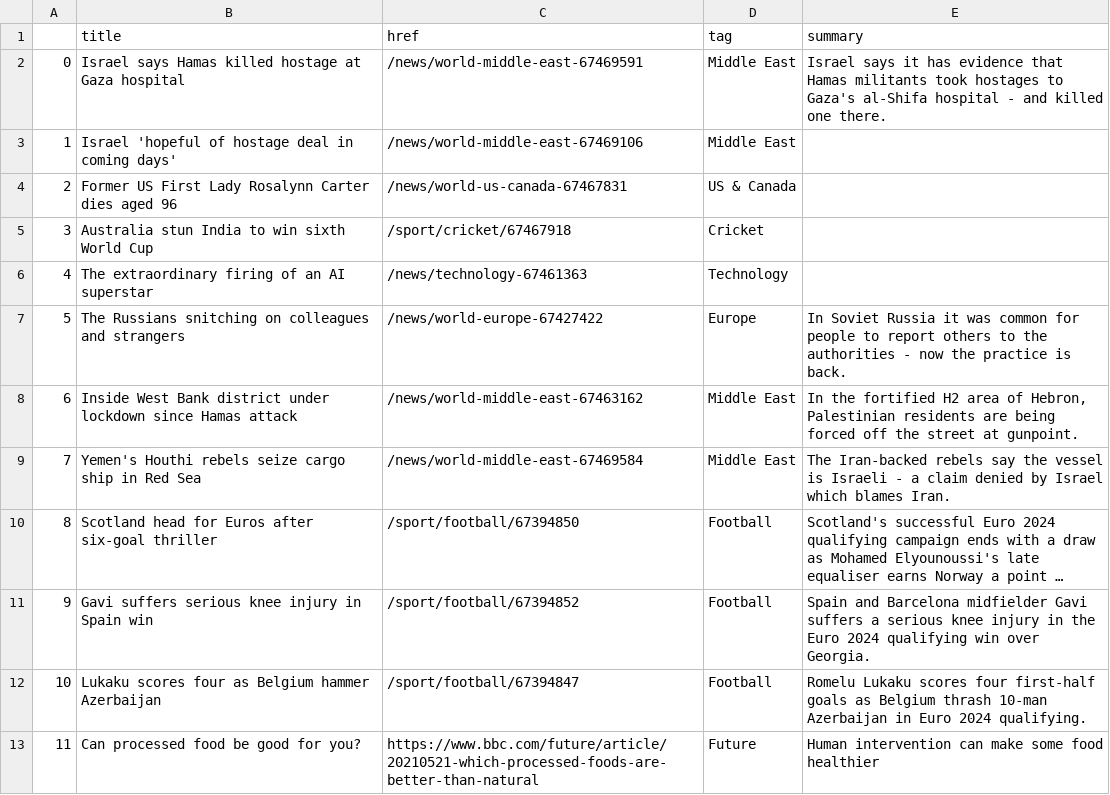
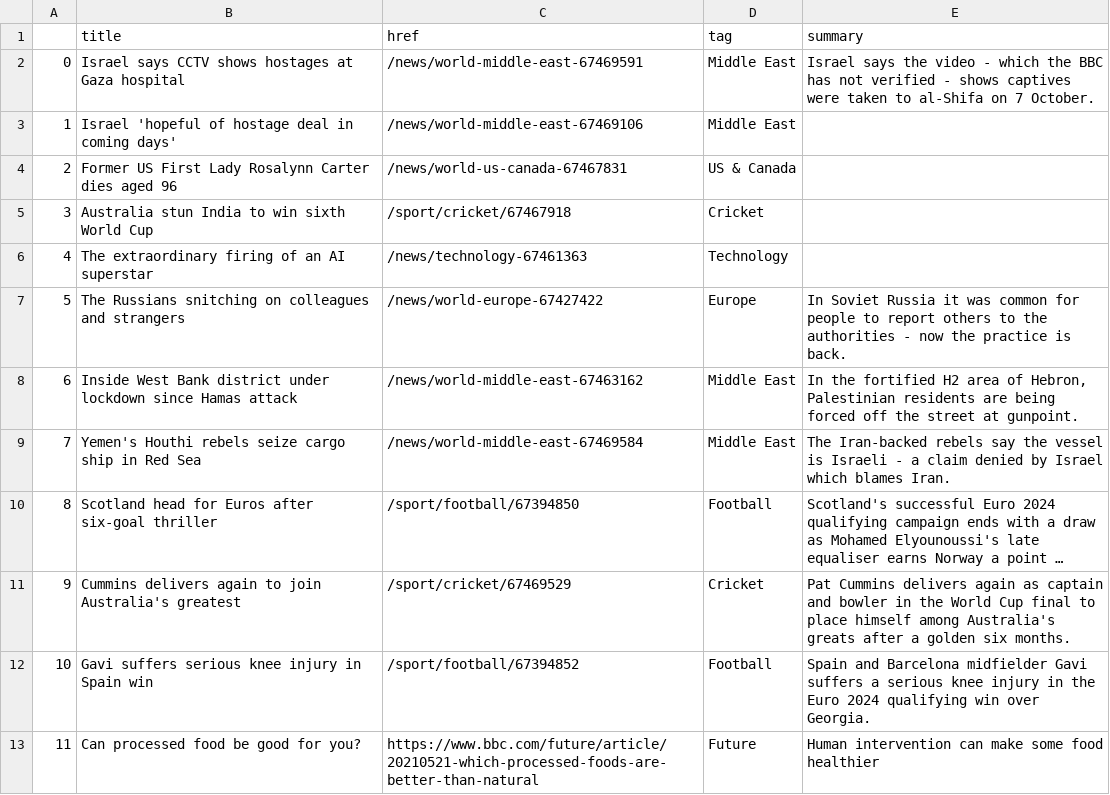
Before and after one commit to jsoma/automatic-scraper, a CSV file: bbc-headlines.csv, drawn as a sheet; only a part is shown; long unchanged cells end in …; the diff names each change by its address in the sheet, - before the commit and + after, or states it on an @@ line.

```diff
--- a/bbc-headlines.csv
+++ b/bbc-headlines.csv
-B2 (title): Israel says Hamas killed hostage at Gaza…
+B2 (title): Israel says CCTV shows hostages at Gaza…
-E2 (summary): Israel says it has evidence that Hamas militants took hostages to Gaza's al-Shifa hospital - and killed one there.
+E2 (summary): Israel says the video - which the BBC has not verified - shows captives were taken to al-Shifa on 7 October.
-B11 (title): Gavi suffers serious knee injury in Spain win
+B11 (title): Cummins delivers again to join Australia's greatest
-C11 (href): /sport/football/67394852
+C11 (href): /sport/cricket/67469529
-D11 (tag): Football
+D11 (tag): Cricket
-E11 (summary): Spain and Barcelona midfielder Gavi suffers a serious knee injury in the Euro 2024 qualifying win over Georgia.
+E11 (summary): Pat Cummins delivers again as captain and bowler in the World Cup final to place himself among Australia's greats after a golden six months.
-B12 (title): Lukaku scores four as Belgium hammer Azerbaijan
+B12 (title): Gavi suffers serious knee injury in Spain win
-C12 (href): /sport/football/67394847
+C12 (href): /sport/football/67394852
-E12 (summary): Romelu Lukaku scores four first-half goals as Belgium thrash 10-man Azerbaijan in Euro 2024 qualifying.
+E12 (summary): Spain and Barcelona midfielder Gavi suffers a serious knee injury in the Euro 2024 qualifying win over Georgia.
```
